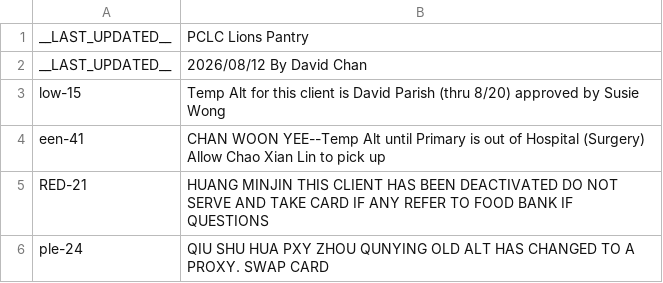
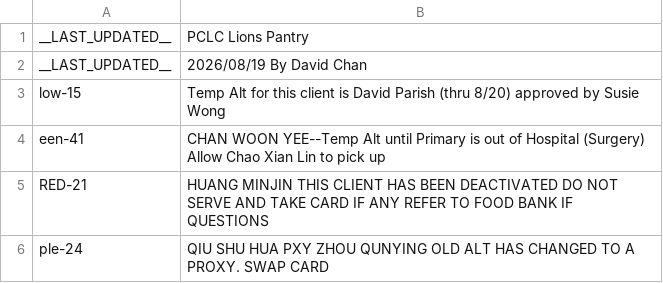
Before and after one commit to PCCSF-FOODPANTRY/PCLC-Cards, a CSV file: data.csv, drawn as a sheet.

Commit message:
Update last updated date in data.csv

```diff
--- a/data.csv
+++ b/data.csv
@@ -1,3 +1,3 @@
 __LAST_UPDATED__,PCLC Lions Pantry
-__LAST_UPDATED__,2026/08/12 By David Chan
+__LAST_UPDATED__,2026/08/19 By David Chan
 low-15,Temp Alt for this client is David Parish (thru 8/20) approved by Susie Wong
```
